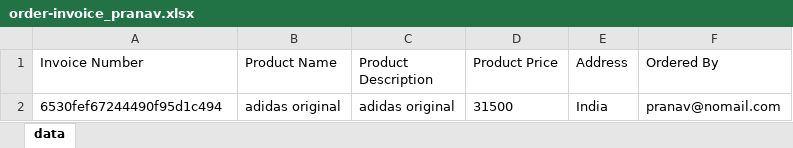
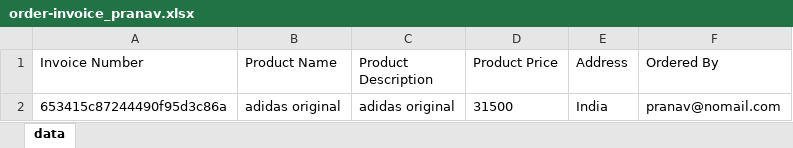
Before and after one commit to pranav1784/Cypress-Automation-Learning, an Excel workbook: cypress/downloads/order-invoice_pranav.xlsx, sheet data, drawn as a sheet; values as stored, in another font and other column widths than the file's, no borders; the diff names each change by its address in the sheet, - before the commit and + after, or states it on an @@ line.

Commit message:
fixed excel file reading

```diff
--- a/cypress/downloads/order-invoice_pranav.xlsx (sheet data)
+++ b/cypress/downloads/order-invoice_pranav.xlsx (sheet data)
-A2 (Invoice Number): 6530fef67244490f95d1c494
+A2 (Invoice Number): 653415c87244490f95d3c86a
```
Also changed, not shown: 2 other files.
